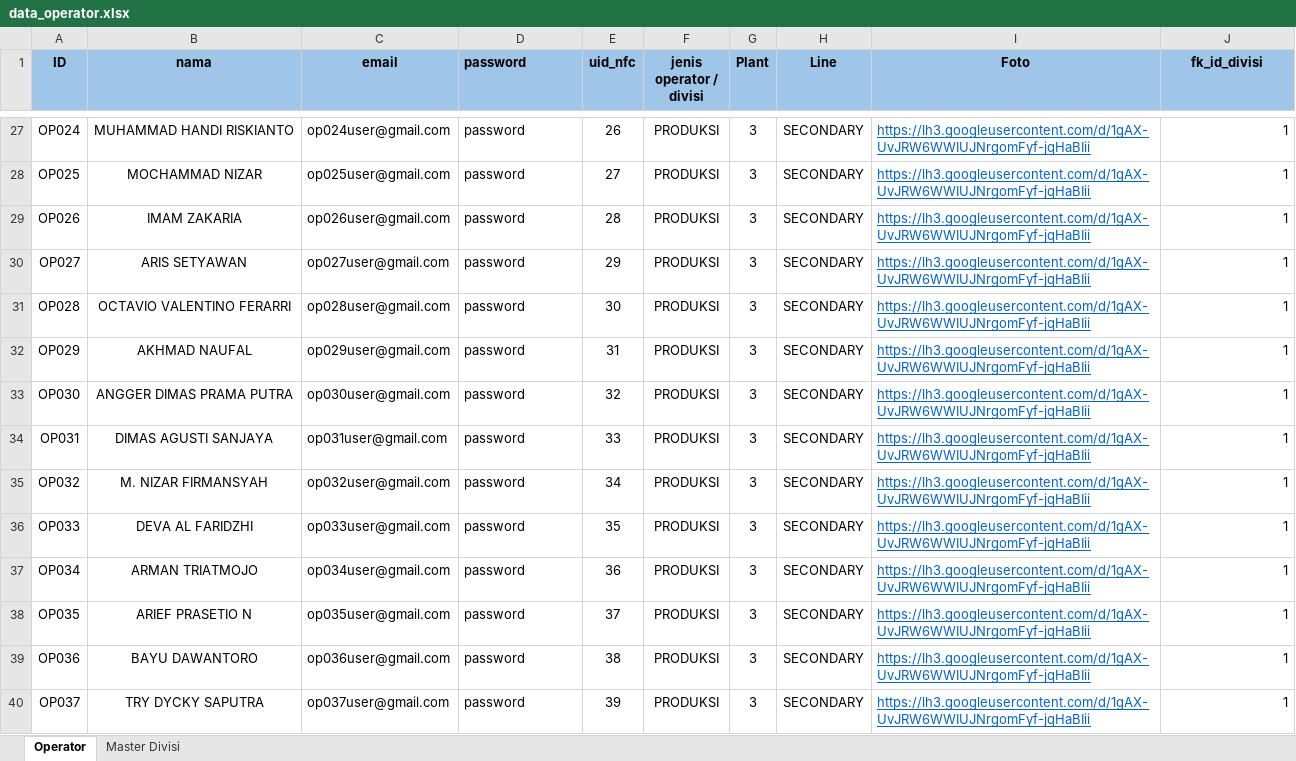
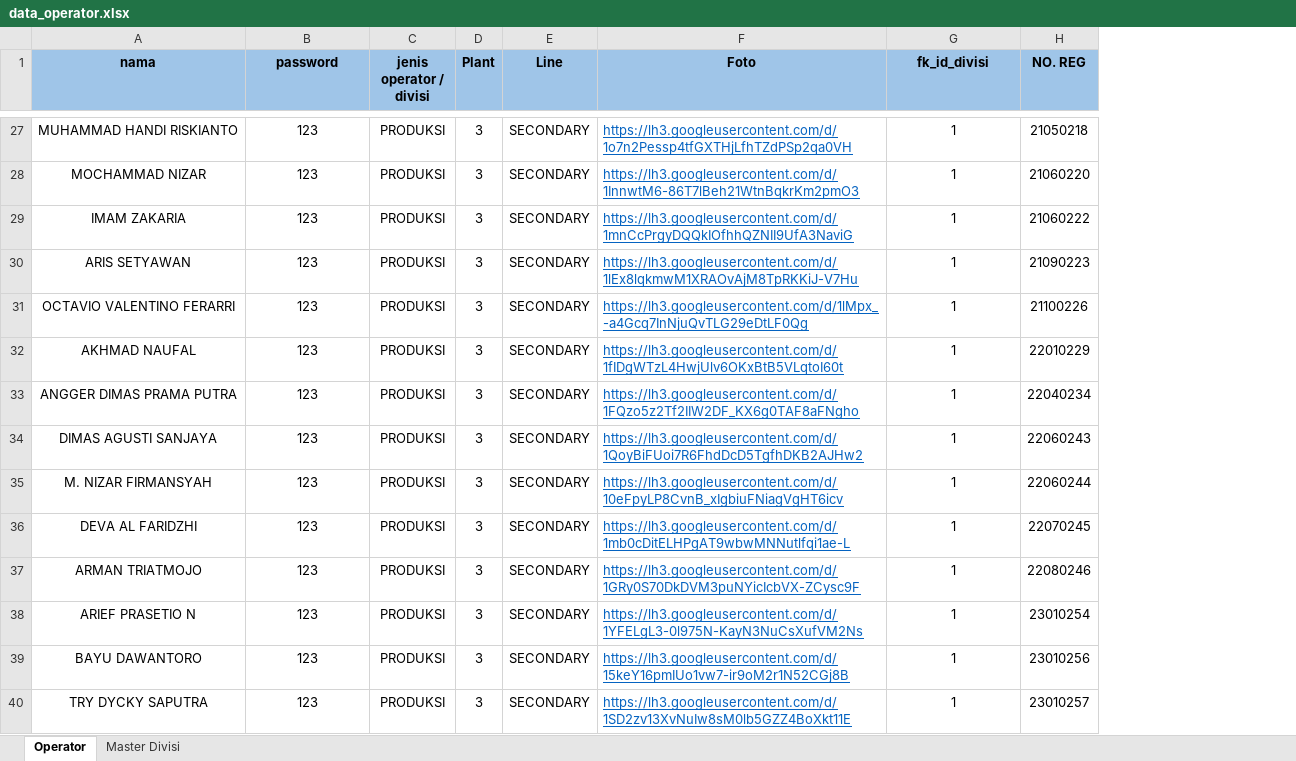
Before and after one commit to Renggars/BE-Toshin, an Excel workbook: prisma/csv/data_operator.xlsx, sheet Operator, drawn as a sheet; only a part is shown, gaps mark what is left out; values as stored, in another font and other column widths than the file's, no borders; removed rows and columns are numbered as before the commit, all else as after; the diff covers the shown part only; the diff names each change by its address in the sheet, - before the commit and + after, or states it on an @@ line.

```diff
--- a/prisma/csv/data_operator.xlsx (sheet Operator)
+++ b/prisma/csv/data_operator.xlsx (sheet Operator)
-column A (ID), rows 27-40: OP024 | OP025 | OP026 | OP027 | OP028 | OP029 | OP030 | OP031 | OP032 | OP033 | OP034 | OP035 | OP036 | OP037
-column C (email), rows 27-40: op024user@gmail.com | op025user@gmail.com | op026user@gmail.com | op027user@gmail.com | op028user@gmail.com | op029user@gmail.com | op030user@gmail.com | op031user@gmail.com | op032user@gmail.com | op033user@gmail.com | op034user@gmail.com | op035user@gmail.com | op036user@gmail.com | op037user@gmail.com
-column E (uid_nfc), rows 27-40: 26 | 27 | 28 | 29 | 30 | 31 | 32 | 33 | 34 | 35 | 36 | 37 | 38 | 39
+column H (NO. REG), rows 27-40: 21050218 | 21060220 | 21060222 | 21090223 | 21100226 | 22010229 | 22040234 | 22060243 | 22060244 | 22070245 | 22080246 | 23010254 | 23010256 | 23010257
-B1:B40 alignment: left
+B1:B40 alignment: center
-B27:B40 (password): password
+B27:B40 (password): 123
-F27 (Foto): https://lh3.googleusercontent.com/d/1gAX-UvJRW6WWIUJNrgomFyf-jqHaBIii
+F27 (Foto): https://lh3.googleusercontent.com/d/1o7n2Pessp4tfGXTHjLfhTZdPSp2qa0VH
-G27:G40 alignment: right
+G27:G40 alignment: center
-F28 (Foto): https://lh3.googleusercontent.com/d/1gAX-UvJRW6WWIUJNrgomFyf-jqHaBIii
+F28 (Foto): https://lh3.googleusercontent.com/d/1InnwtM6-86T7lBeh21WtnBqkrKm2pmO3
-F29 (Foto): https://lh3.googleusercontent.com/d/1gAX-UvJRW6WWIUJNrgomFyf-jqHaBIii
+F29 (Foto): https://lh3.googleusercontent.com/d/1mnCcPrgyDQQkIOfhhQZNII9UfA3NaviG
-F30 (Foto): https://lh3.googleusercontent.com/d/1gAX-UvJRW6WWIUJNrgomFyf-jqHaBIii
+F30 (Foto): https://lh3.googleusercontent.com/d/1lEx8lqkmwM1XRAOvAjM8TpRKKiJ-V7Hu
-F31 (Foto): https://lh3.googleusercontent.com/d/1gAX-UvJRW6WWIUJNrgomFyf-jqHaBIii
+F31 (Foto): https://lh3.googleusercontent.com/d/1lMpx_-a4Gcq7InNjuQvTLG29eDtLF0Qg
-F32 (Foto): https://lh3.googleusercontent.com/d/1gAX-UvJRW6WWIUJNrgomFyf-jqHaBIii
+F32 (Foto): https://lh3.googleusercontent.com/d/1fIDgWTzL4HwjUlv6OKxBtB5VLqtoI60t
-F33 (Foto): https://lh3.googleusercontent.com/d/1gAX-UvJRW6WWIUJNrgomFyf-jqHaBIii
+F33 (Foto): https://lh3.googleusercontent.com/d/1FQzo5z2Tf2IIW2DF_KX6g0TAF8aFNgho
-F34 (Foto): https://lh3.googleusercontent.com/d/1gAX-UvJRW6WWIUJNrgomFyf-jqHaBIii
+F34 (Foto): https://lh3.googleusercontent.com/d/1QoyBiFUoi7R6FhdDcD5TgfhDKB2AJHw2
-F35 (Foto): https://lh3.googleusercontent.com/d/1gAX-UvJRW6WWIUJNrgomFyf-jqHaBIii
+F35 (Foto): https://lh3.googleusercontent.com/d/10eFpyLP8CvnB_xIgbiuFNiagVgHT6icv
-F36 (Foto): https://lh3.googleusercontent.com/d/1gAX-UvJRW6WWIUJNrgomFyf-jqHaBIii
+F36 (Foto): https://lh3.googleusercontent.com/d/1mb0cDitELHPgAT9wbwMNNutlfqi1ae-L
-F37 (Foto): https://lh3.googleusercontent.com/d/1gAX-UvJRW6WWIUJNrgomFyf-jqHaBIii
+F37 (Foto): https://lh3.googleusercontent.com/d/1GRy0S70DkDVM3puNYicIcbVX-ZCysc9F
-F38 (Foto): https://lh3.googleusercontent.com/d/1gAX-UvJRW6WWIUJNrgomFyf-jqHaBIii
+F38 (Foto): https://lh3.googleusercontent.com/d/1YFELgL3-0l975N-KayN3NuCsXufVM2Ns
-F39 (Foto): https://lh3.googleusercontent.com/d/1gAX-UvJRW6WWIUJNrgomFyf-jqHaBIii
+F39 (Foto): https://lh3.googleusercontent.com/d/15keY16pmIUo1vw7-ir9oM2r1N52CGj8B
-F40 (Foto): https://lh3.googleusercontent.com/d/1gAX-UvJRW6WWIUJNrgomFyf-jqHaBIii
+F40 (Foto): https://lh3.googleusercontent.com/d/1SD2zv13XvNuIw8sM0lb5GZZ4BoXkt11E
```
Also changed, not shown: 525 edited cells and cell formats elsewhere in this sheet, formulas that keep their value, 26 other files.
